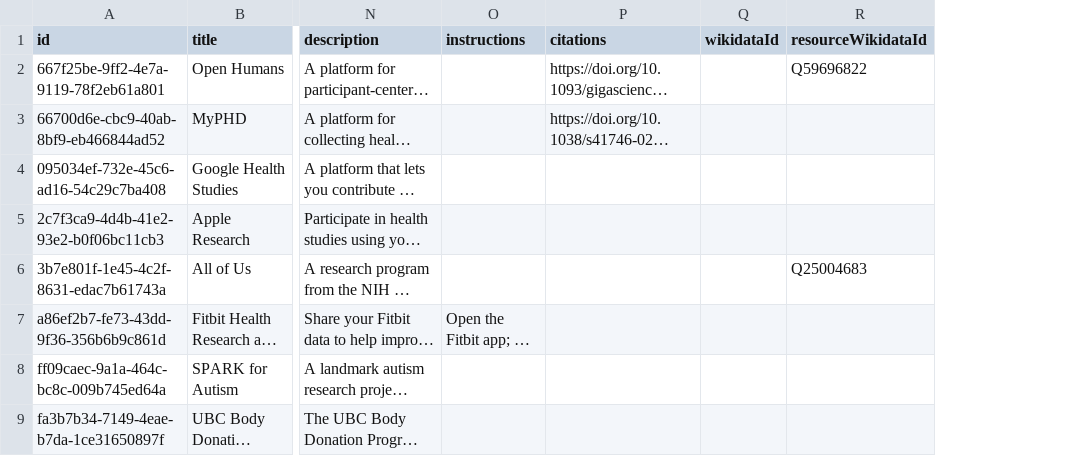
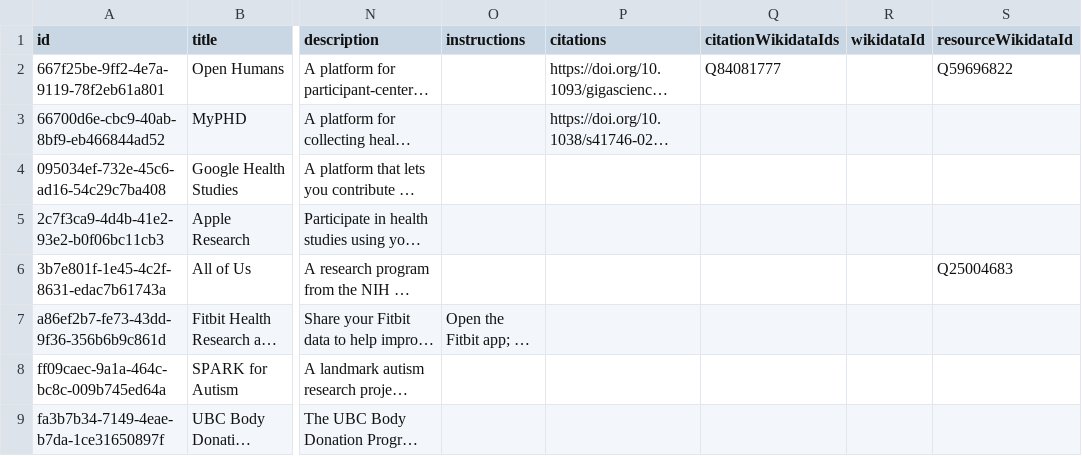
Before and after one commit to yourselftoscience/yourselftoscience.org, a CSV file: public/resources.csv, drawn as a sheet; only a part is shown, gaps mark what is left out; long unchanged cells end in …; the diff names each change by its address in the sheet, - before the commit and + after, or states it on an @@ line.

Commit message:
feat: Add new resource for placenta donation, update existing resource data, regenerate data files, and update the project PDF and Wikidata report.

```diff
--- a/public/resources.csv
+++ b/public/resources.csv
+column Q (citationWikidataIds), row 2: Q84081777
```
Also changed, not shown: 8 other files.
